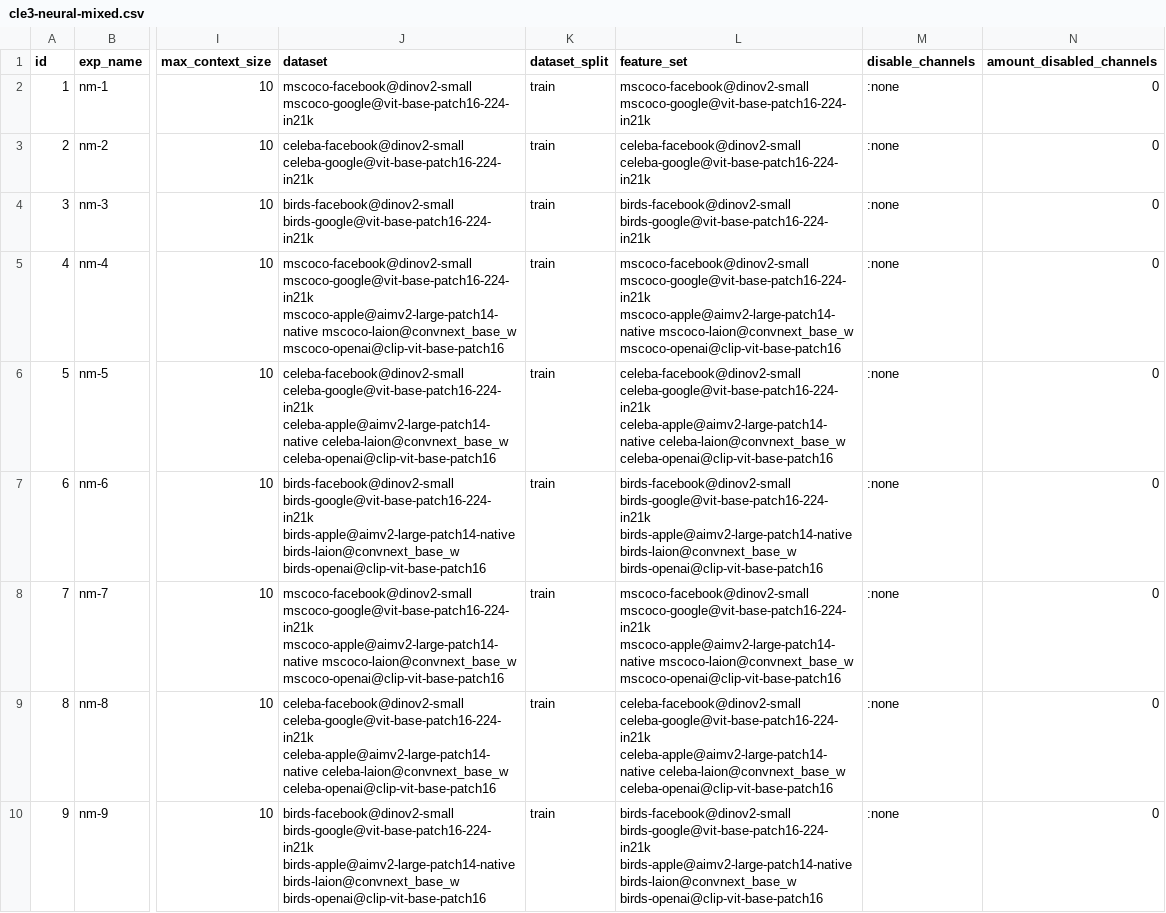
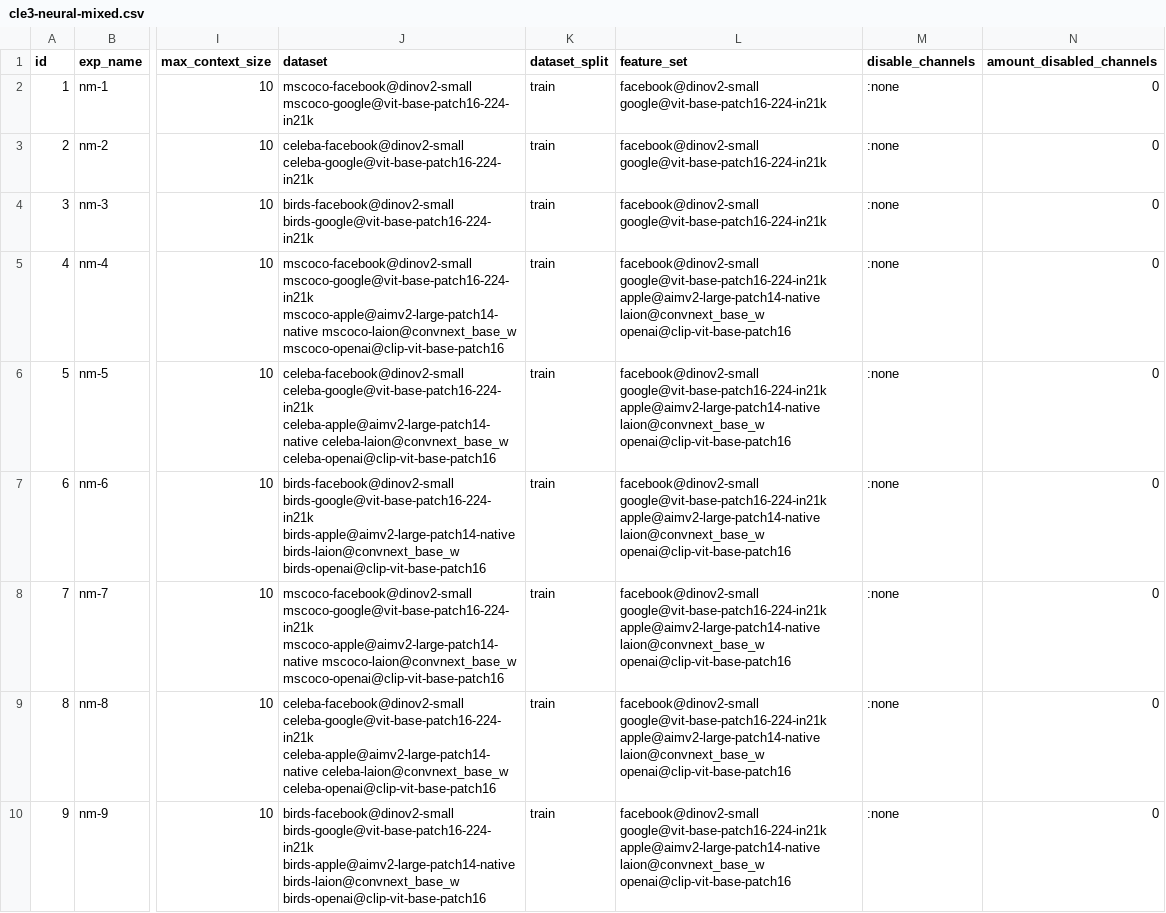
Before and after one commit to jotadwright/babel, a CSV file: experiments/concept-emergence2/batch/data-train/cle3-neural-mixed.csv, drawn as a sheet; only a part is shown, gaps mark what is left out; the diff names each change by its address in the sheet, - before the commit and + after, or states it on an @@ line.

Commit message:
update neural experiment for laion

```diff
--- a/experiments/concept-emergence2/batch/data-train/cle3-neural-mixed.csv
+++ b/experiments/concept-emergence2/batch/data-train/cle3-neural-mixed.csv
-L2 (feature_set): mscoco-facebook@dinov2-small mscoco-google@vit-base-patch16-224-in21k
+L2 (feature_set): facebook@dinov2-small google@vit-base-patch16-224-in21k
-L3 (feature_set): celeba-facebook@dinov2-small celeba-google@vit-base-patch16-224-in21k
+L3 (feature_set): facebook@dinov2-small google@vit-base-patch16-224-in21k
-L4 (feature_set): birds-facebook@dinov2-small birds-google@vit-base-patch16-224-in21k
+L4 (feature_set): facebook@dinov2-small google@vit-base-patch16-224-in21k
-L5 (feature_set): mscoco-facebook@dinov2-small mscoco-google@vit-base-patch16-224-in21k mscoco-apple@aimv2-large-patch14-native mscoco-laion@convnext_base_w mscoco-openai@clip-vit-base-patch16
+L5 (feature_set): facebook@dinov2-small google@vit-base-patch16-224-in21k apple@aimv2-large-patch14-native laion@convnext_base_w openai@clip-vit-base-patch16
-L6 (feature_set): celeba-facebook@dinov2-small celeba-google@vit-base-patch16-224-in21k celeba-apple@aimv2-large-patch14-native celeba-laion@convnext_base_w celeba-openai@clip-vit-base-patch16
+L6 (feature_set): facebook@dinov2-small google@vit-base-patch16-224-in21k apple@aimv2-large-patch14-native laion@convnext_base_w openai@clip-vit-base-patch16
-L7 (feature_set): birds-facebook@dinov2-small birds-google@vit-base-patch16-224-in21k birds-apple@aimv2-large-patch14-native birds-laion@convnext_base_w birds-openai@clip-vit-base-patch16
+L7 (feature_set): facebook@dinov2-small google@vit-base-patch16-224-in21k apple@aimv2-large-patch14-native laion@convnext_base_w openai@clip-vit-base-patch16
-L8 (feature_set): mscoco-facebook@dinov2-small mscoco-google@vit-base-patch16-224-in21k mscoco-apple@aimv2-large-patch14-native mscoco-laion@convnext_base_w mscoco-openai@clip-vit-base-patch16
+L8 (feature_set): facebook@dinov2-small google@vit-base-patch16-224-in21k apple@aimv2-large-patch14-native laion@convnext_base_w openai@clip-vit-base-patch16
-L9 (feature_set): celeba-facebook@dinov2-small celeba-google@vit-base-patch16-224-in21k celeba-apple@aimv2-large-patch14-native celeba-laion@convnext_base_w celeba-openai@clip-vit-base-patch16
+L9 (feature_set): facebook@dinov2-small google@vit-base-patch16-224-in21k apple@aimv2-large-patch14-native laion@convnext_base_w openai@clip-vit-base-patch16
-L10 (feature_set): birds-facebook@dinov2-small birds-google@vit-base-patch16-224-in21k birds-apple@aimv2-large-patch14-native birds-laion@convnext_base_w birds-openai@clip-vit-base-patch16
+L10 (feature_set): facebook@dinov2-small google@vit-base-patch16-224-in21k apple@aimv2-large-patch14-native laion@convnext_base_w openai@clip-vit-base-patch16
```
Also changed, not shown: experiments/concept-emergence2/batch/data-train/cle3-neural-simple.csv.
